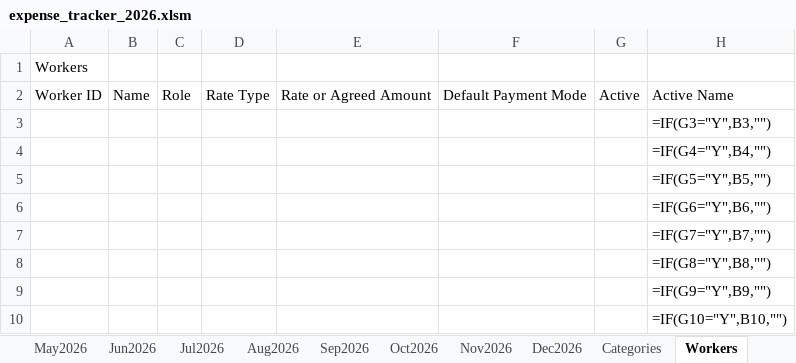
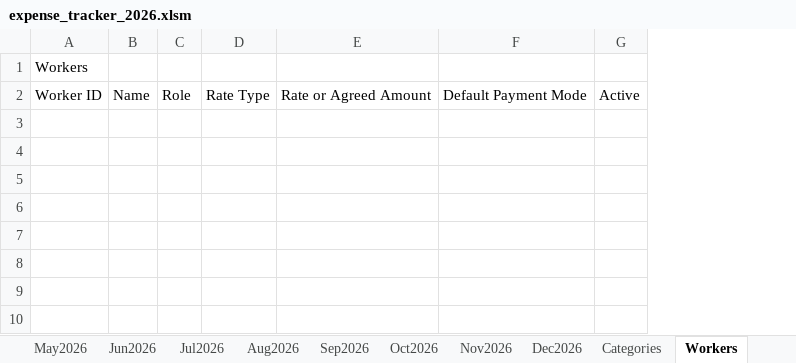
Before and after one commit to sunilbittu/site_expense_tracker, an Excel workbook: expense_tracker_2026.xlsm, sheet Workers, drawn as a sheet; only a part is shown; values as stored, in another font and other column widths than the file's, no borders; formulas without a stored value are shown as written; the diff names each change by its address in the sheet, - before the commit and + after, or states it on an @@ line.

Commit message:
Address final whole-branch review's Minor findings
- Hide Workers' Active Name helper column (H), matching the "hidden
  helper" precedent set by PayEntries' Match Key and Payslip's match-row
  cell
- Remove unused get_column_letter import from build_dashboard.py
- Fix stale .xlsx reference in the Dashboard design doc (workbook was
  converted to .xlsm after that doc was written)

```diff
--- a/expense_tracker_2026.xlsm (sheet Workers)
+++ b/expense_tracker_2026.xlsm (sheet Workers)
@@ column H hidden, rows 2-10: Active Name | =IF(G3="Y",B3,"") | =IF(G4="Y",B4,"") | =IF(G5="Y",B5,"") | =IF(G6="Y",B6,"") | =IF(G7="Y",B7,"") | =IF(G8="Y",B8,"") | =IF(G9="Y",B9,"") | =IF(G10="Y",B10,"") @@
```
Also changed, not shown: 3 other files.
